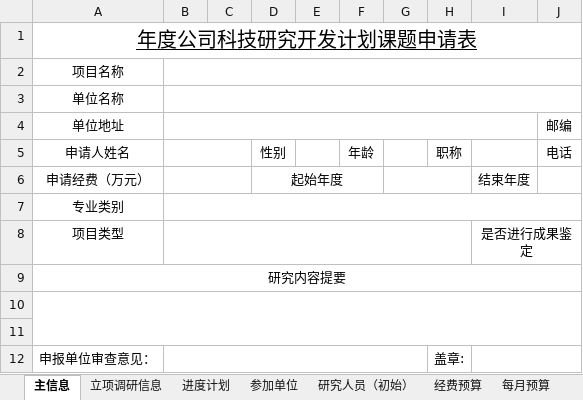
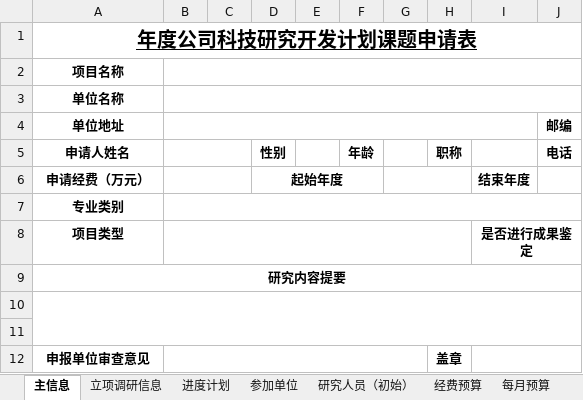
Before and after one commit to Libaoyun/NanJingImgSys, an Excel workbook: rdexpense-manager/src/main/resources/template/立项申请导入模板.xlsx, sheet 主信息, drawn as a sheet; values as stored, in another font and other column widths than the file's, no borders; the diff names each change by its address in the sheet, - before the commit and + after, or states it on an @@ line.

```diff
--- a/rdexpense-manager/src/main/resources/template/立项申请导入模板.xlsx (sheet 主信息)
+++ b/rdexpense-manager/src/main/resources/template/立项申请导入模板.xlsx (sheet 主信息)
-A1:A9 bold: off
+A1:A9 bold: on
-J4:J5 bold: off
+J4:J5 bold: on
-D5:D6 bold: off
+D5:D6 bold: on
-F5 bold: off
+F5 bold: on
-H5 bold: off
+H5 bold: on
-I6 bold: off
+I6 bold: on
-I8 bold: off
+I8 bold: on
-A12 (单位地址): 申报单位审查意见：
+A12 (单位地址): 申报单位审查意见
-A12 bold: off
+A12 bold: on
-H12: 盖章:
+H12: 盖章
-H12 bold: off
+H12 bold: on
```
Also changed, not shown: sheet 经费预算, 5 other files.
